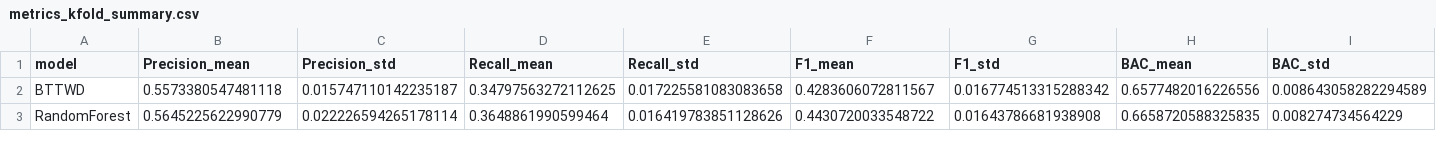
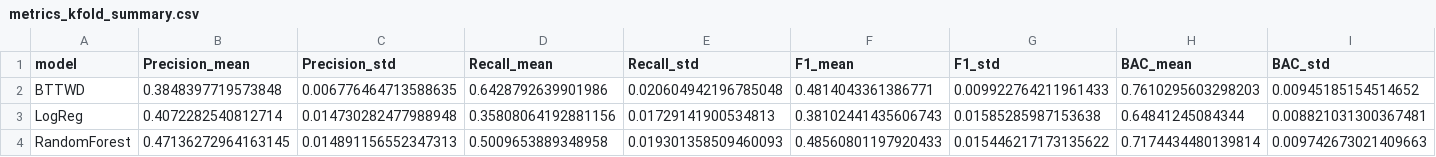
Before and after one commit to huanli-rua/BT-TWD, a CSV file: results/airbnb_nyc/metrics_kfold_summary.csv, drawn as a sheet; only a part is shown; addresses are those after the commit; rows hold the shown columns only; the diff covers the shown part only; the diff names each change by its address in the sheet, - before the commit and + after, or states it on an @@ line.

```diff
--- a/results/airbnb_nyc/metrics_kfold_summary.csv
+++ b/results/airbnb_nyc/metrics_kfold_summary.csv
-B2 (Precision_mean): 0.5573380547481118
+B2 (Precision_mean): 0.3848397719573848
-C2 (Precision_std): 0.015747110142235187
+C2 (Precision_std): 0.006776464713588635
-D2 (Recall_mean): 0.34797563272112625
+D2 (Recall_mean): 0.6428792639901986
-E2 (Recall_std): 0.017225581083083658
+E2 (Recall_std): 0.020604942196785048
-F2 (F1_mean): 0.4283606072811567
+F2 (F1_mean): 0.4814043361386771
-G2 (F1_std): 0.016774513315288342
+G2 (F1_std): 0.009922764211961433
-H2 (BAC_mean): 0.6577482016226556
+H2 (BAC_mean): 0.7610295603298203
-I2 (BAC_std): 0.008643058282294589
+I2 (BAC_std): 0.00945185154514652
+row 3: LogReg | 0.4072282540812714 | 0.014730282477988948 | 0.35808064192881156 | 0.01729141900534813 | 0.38102441435606743 | 0.01585285987153638 | 0.64841245084344 | 0.008821031300367481
-B4 (Precision_mean): 0.5645225622990779
+B4 (Precision_mean): 0.47136272964163145
-C4 (Precision_std): 0.022226594265178114
+C4 (Precision_std): 0.014891156552347313
-D4 (Recall_mean): 0.3648861990599464
+D4 (Recall_mean): 0.5009653889348958
-E4 (Recall_std): 0.016419783851128626
+E4 (Recall_std): 0.019301358509460093
-F4 (F1_mean): 0.4430720033548722
+F4 (F1_mean): 0.48560801197920433
-G4 (F1_std): 0.01643786681938908
+G4 (F1_std): 0.015446217173135622
-H4 (BAC_mean): 0.6658720588325835
+H4 (BAC_mean): 0.7174434480139814
-I4 (BAC_std): 0.008274734564229
+I4 (BAC_std): 0.009742673021409663
```
Also changed, not shown: 44 edited cells elsewhere in this file, results/airbnb_nyc/baseline_bucket_metrics.csv, results/airbnb_nyc/bucket_metrics_gain.csv, 39 other files.
